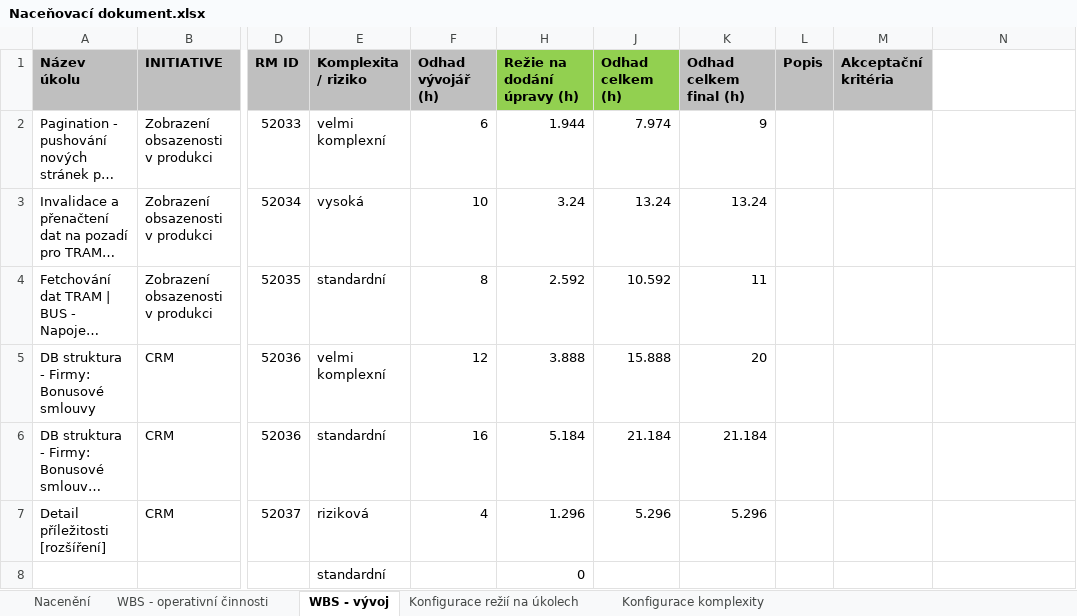
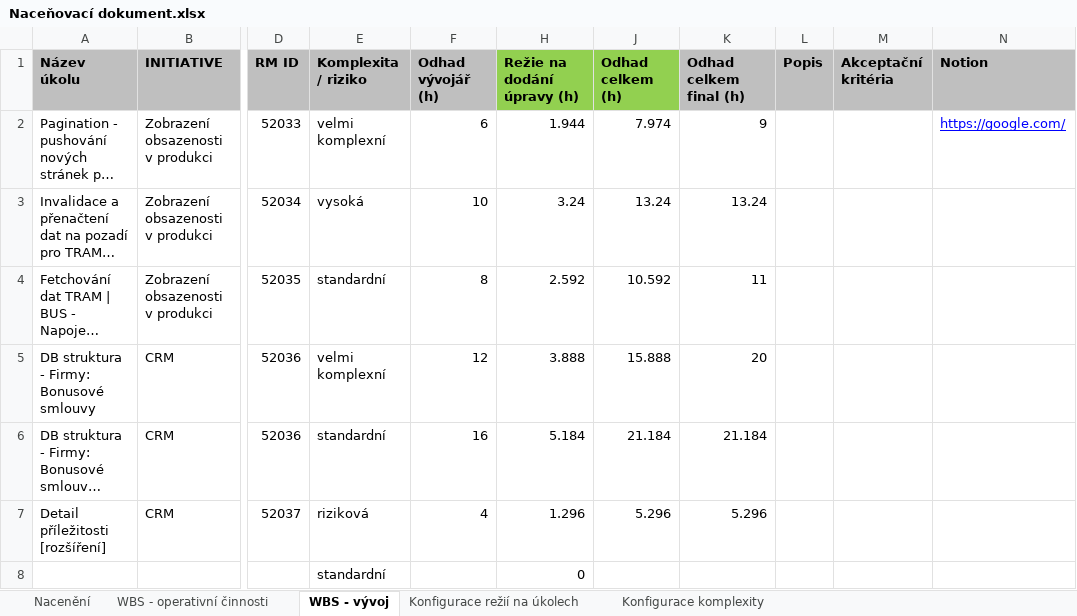
Before and after one commit to FilipDolezal/wbs-automation, an Excel workbook: docs/Naceňovací dokument.xlsx, sheet WBS - vývoj, drawn as a sheet; only a part is shown, gaps mark what is left out; long unchanged cells end in …; values as stored, in another font and other column widths than the file's, no borders; conditional formats not drawn; the diff names each change by its address in the sheet, - before the commit and + after, or states it on an @@ line.

Commit message:
DynamicColumns DynamicRow

```diff
--- a/docs/Naceňovací dokument.xlsx (sheet WBS - vývoj)
+++ b/docs/Naceňovací dokument.xlsx (sheet WBS - vývoj)
-N1: (empty)
+N1: Notion
-N1 fill: none
+N1 fill: #BFBFBF
-N2 (Notion): (empty)
+N2 (Notion): https://google.com/
```
Also changed, not shown: 19 other files.
